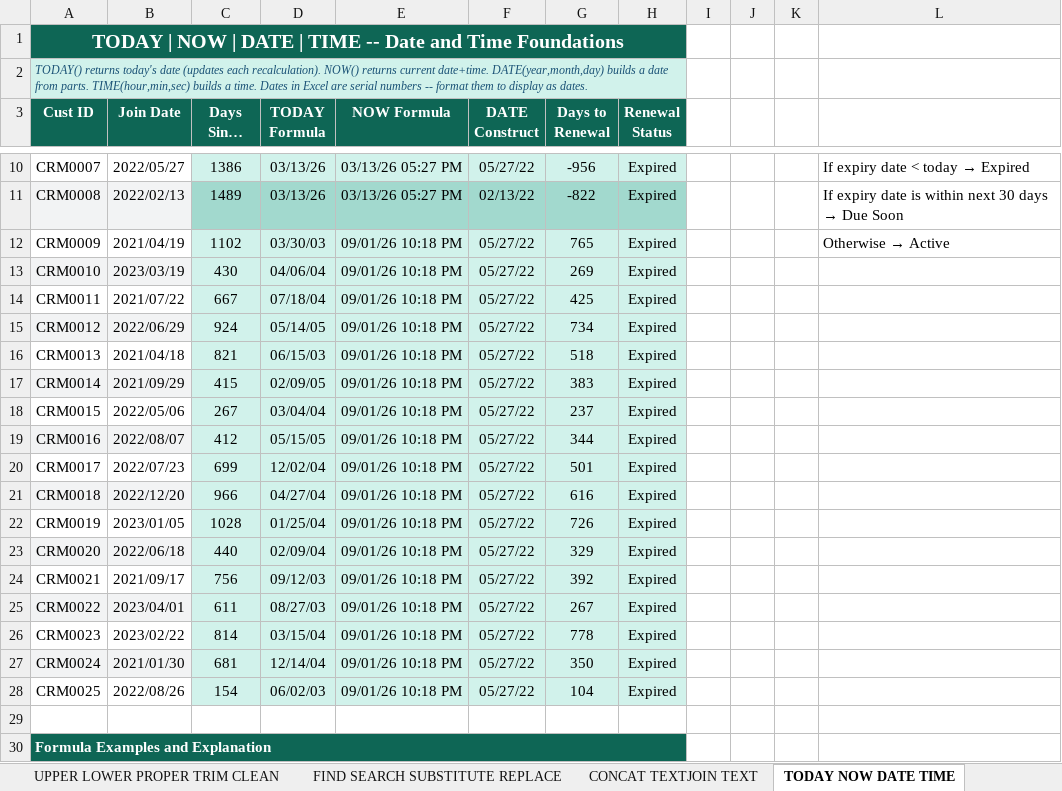
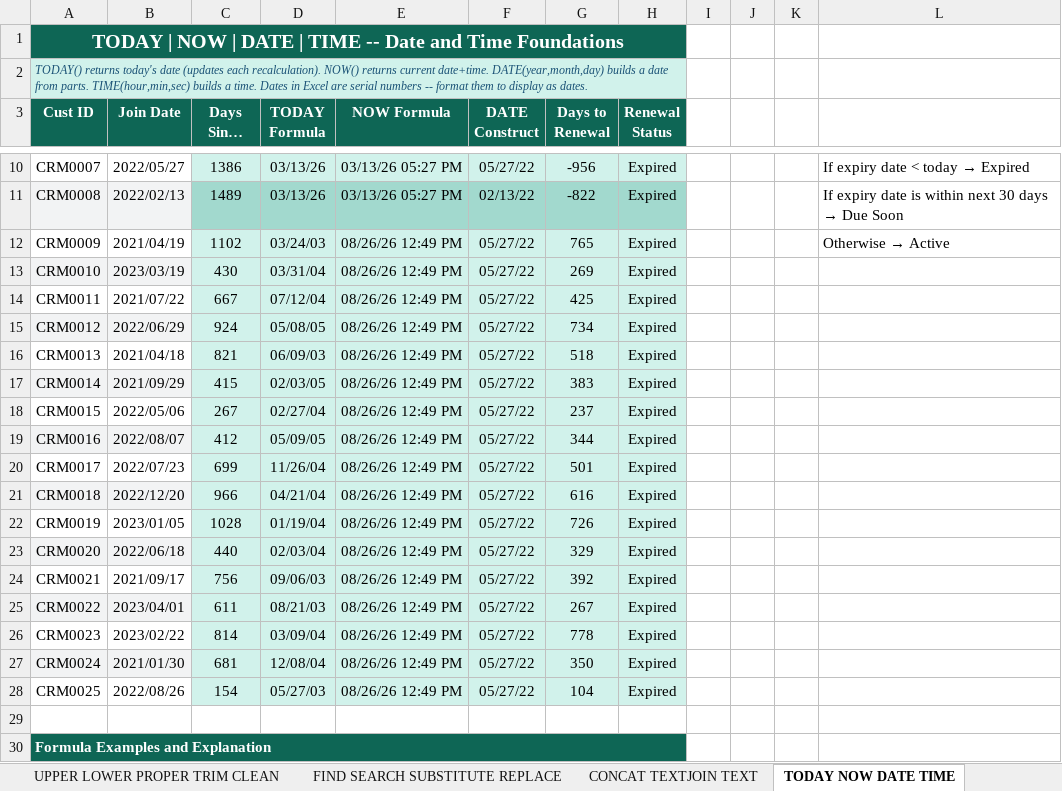
Before and after one commit to singhsuraj82799/v358, an Excel workbook: Lab/Excel_Text_Date_Functions - assignment.xlsx, sheet TODAY NOW DATE TIME, drawn as a sheet; only a part is shown, gaps mark what is left out; long unchanged cells end in …; values as stored, in another font and other column widths than the file's, no borders; the diff names each change by its address in the sheet, - before the commit and + after, or states it on an @@ line.

```diff
--- a/Lab/Excel_Text_Date_Functions - assignment.xlsx (sheet TODAY NOW DATE TIME)
+++ b/Lab/Excel_Text_Date_Functions - assignment.xlsx (sheet TODAY NOW DATE TIME)
-D12 (TODAY Formula): 03/30/03
+D12 (TODAY Formula): 03/24/03
-E12:E28 (NOW Formula): 09/01/26 10:18 PM
+E12:E28 (NOW Formula): 08/26/26 12:49 PM
-D13 (TODAY Formula): 04/06/04
+D13 (TODAY Formula): 03/31/04
-D14 (TODAY Formula): 07/18/04
+D14 (TODAY Formula): 07/12/04
-D15 (TODAY Formula): 05/14/05
+D15 (TODAY Formula): 05/08/05
-D16 (TODAY Formula): 06/15/03
+D16 (TODAY Formula): 06/09/03
-D17 (TODAY Formula): 02/09/05
+D17 (TODAY Formula): 02/03/05
-D18 (TODAY Formula): 03/04/04
+D18 (TODAY Formula): 02/27/04
-D19 (TODAY Formula): 05/15/05
+D19 (TODAY Formula): 05/09/05
-D20 (TODAY Formula): 12/02/04
+D20 (TODAY Formula): 11/26/04
-D21 (TODAY Formula): 04/27/04
+D21 (TODAY Formula): 04/21/04
-D22 (TODAY Formula): 01/25/04
+D22 (TODAY Formula): 01/19/04
-D23 (TODAY Formula): 02/09/04
+D23 (TODAY Formula): 02/03/04
-D24 (TODAY Formula): 09/12/03
+D24 (TODAY Formula): 09/06/03
-D25 (TODAY Formula): 08/27/03
+D25 (TODAY Formula): 08/21/03
-D26 (TODAY Formula): 03/15/04
+D26 (TODAY Formula): 03/09/04
-D27 (TODAY Formula): 12/14/04
+D27 (TODAY Formula): 12/08/04
-D28 (TODAY Formula): 06/02/03
+D28 (TODAY Formula): 05/27/03
```
Also changed, not shown: sheet FIND SEARCH SUBSTITUTE REPLACE, formulas that keep their value, Lab/Card+Penalties.xlsx, Lab/Excel_Lookup_Functions_assignment.xlsx, 41 other files.
